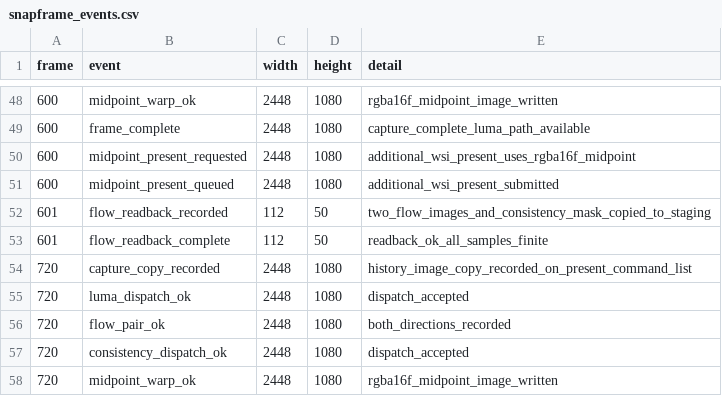
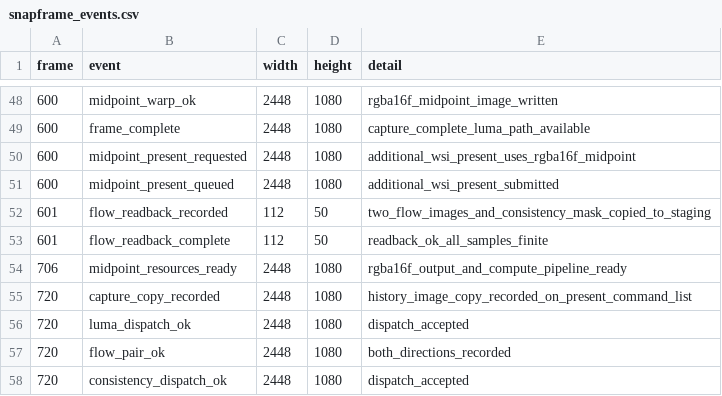
Before and after one commit to Snap888/Skyrim_Android, a CSV file: Logs/snapframe_events.csv, drawn as a sheet; only a part is shown, gaps mark what is left out; the shorter side is filled out with more unchanged rows; the diff covers the shown part only.

```diff
--- a/Logs/snapframe_events.csv
+++ b/Logs/snapframe_events.csv
@@ -53,2 +53,3 @@ frame,event,width,height,detail
 601,flow_readback_complete,112,50,"readback_ok_all_samples_finite"
+706,midpoint_resources_ready,2448,1080,"rgba16f_output_and_compute_pipeline_ready"
 720,capture_copy_recorded,2448,1080,"history_image_copy_recorded_on_present_command_list"
```
Also changed, not shown: 21 added rows and 4 removed rows elsewhere in this file, Logs/dxvk_perf_on.csv, Logs/snapframe_flow.csv, 10 other files.
